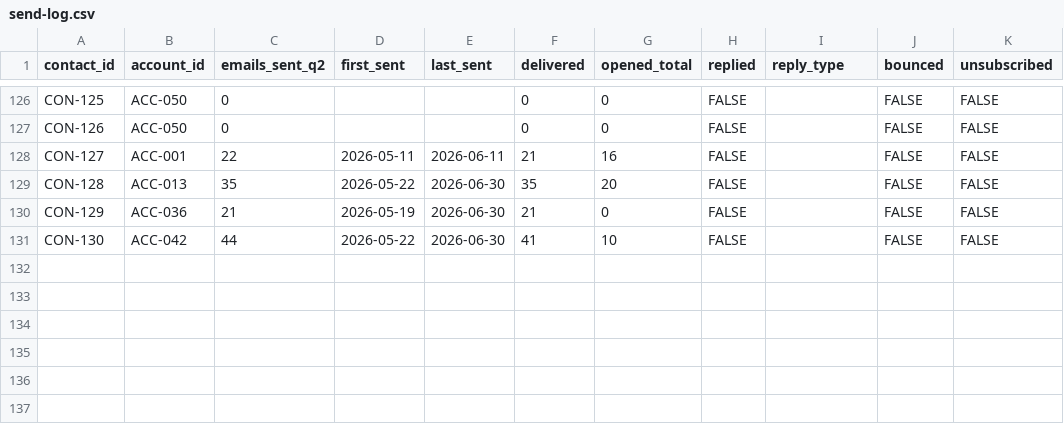
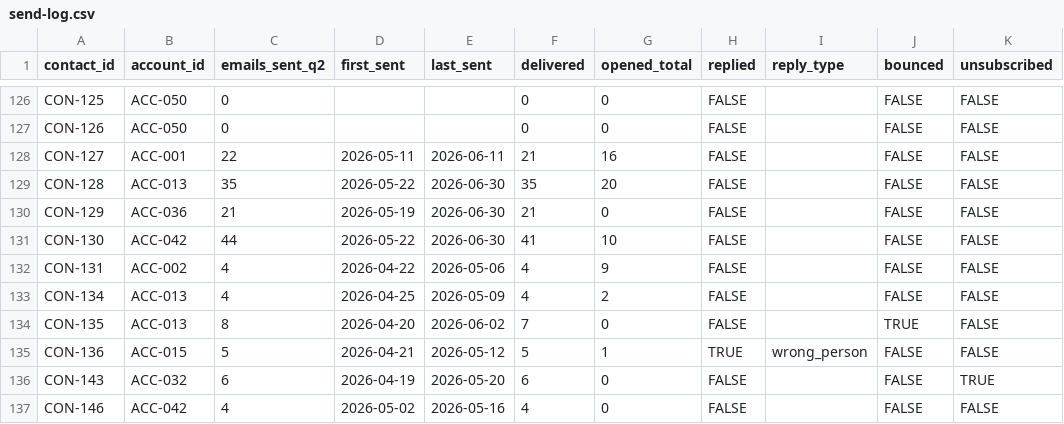
Before and after one commit to CPJBS/StudytubeHackathon, a CSV file: learnloop/brief-03-account-penetration/send-log.csv, drawn as a sheet; only a part is shown, gaps mark what is left out.

```diff
--- a/learnloop/brief-03-account-penetration/send-log.csv
+++ b/learnloop/brief-03-account-penetration/send-log.csv
@@ -131 +131,7 @@ CON-129,ACC-036,21,2026-05-19,2026-06-30,21,0,FALSE,,FALSE,FALSE
 CON-130,ACC-042,44,2026-05-22,2026-06-30,41,10,FALSE,,FALSE,FALSE
+CON-131,ACC-002,4,2026-04-22,2026-05-06,4,9,FALSE,,FALSE,FALSE
+CON-134,ACC-013,4,2026-04-25,2026-05-09,4,2,FALSE,,FALSE,FALSE
+CON-135,ACC-013,8,2026-04-20,2026-06-02,7,0,FALSE,,TRUE,FALSE
+CON-136,ACC-015,5,2026-04-21,2026-05-12,5,1,TRUE,wrong_person,FALSE,FALSE
+CON-143,ACC-032,6,2026-04-19,2026-05-20,6,0,FALSE,,FALSE,TRUE
+CON-146,ACC-042,4,2026-05-02,2026-05-16,4,0,FALSE,,FALSE,FALSE
```
Also changed, not shown: learnloop/brief-03-account-penetration/contacts.csv, 2 other files.
